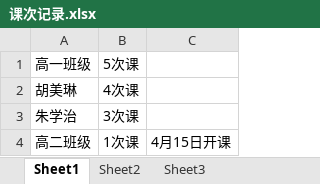
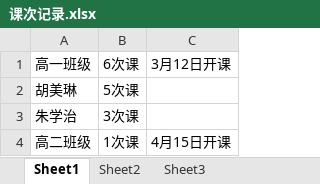
Before and after one commit to SolidFighter/edu_doc, an Excel workbook: 课次记录.xlsx, sheet Sheet1, drawn as a sheet; values as stored, in another font and other column widths than the file's, no borders; the diff names each change by its address in the sheet, - before the commit and + after, or states it on an @@ line.

Commit message:
华晨培训

```diff
--- a/课次记录.xlsx (sheet Sheet1)
+++ b/课次记录.xlsx (sheet Sheet1)
-B1: 5次课
+B1: 6次课
-C1: (empty)
+C1: 3月12日开课
-B2: 4次课
+B2: 5次课
```
